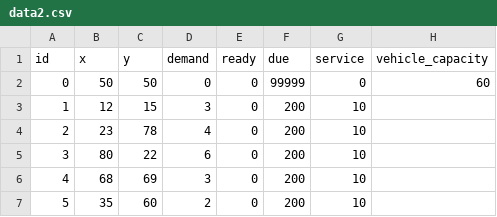
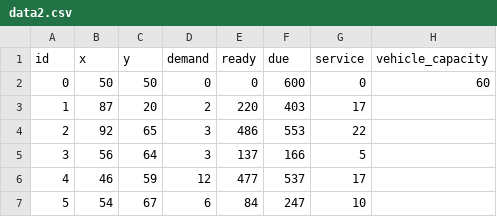
Before and after one commit to BartoszLesniak333/GAPlanner---engineering-thesis, a CSV file: aplikacja/data/data2.csv, drawn as a sheet; only a part is shown; the diff covers the shown part only.

```diff
--- a/aplikacja/data/data2.csv
+++ b/aplikacja/data/data2.csv
@@ -1,7 +1,7 @@
 id;x;y;demand;ready;due;service;vehicle_capacity
-0;50;50;0;0;99999;0;60
-1;12;15;3;0;200;10;
-2;23;78;4;0;200;10;
-3;80;22;6;0;200;10;
-4;68;69;3;0;200;10;
-5;35;60;2;0;200;10;
+0;50;50;0;0;600;0;60
+1;87;20;2;220;403;17;
+2;92;65;3;486;553;22;
+3;56;64;3;137;166;5;
+4;46;59;12;477;537;17;
+5;54;67;6;84;247;10;
```
Also changed, not shown: 29 edited cells elsewhere in this file, aplikacja/data/data3.csv, aplikacja/data/data4.csv, 8 other files.
